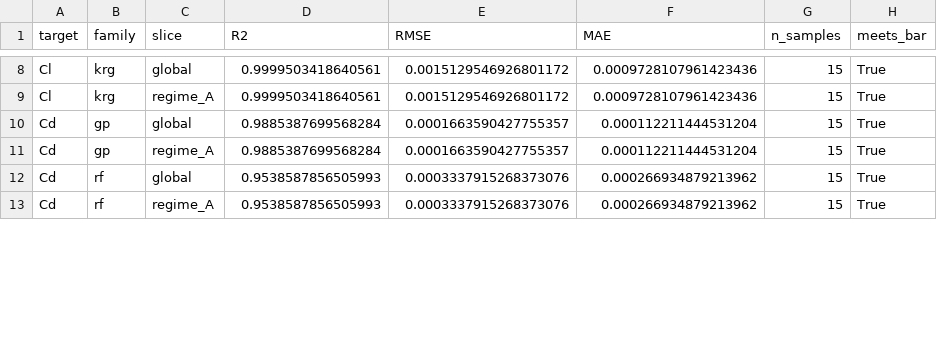
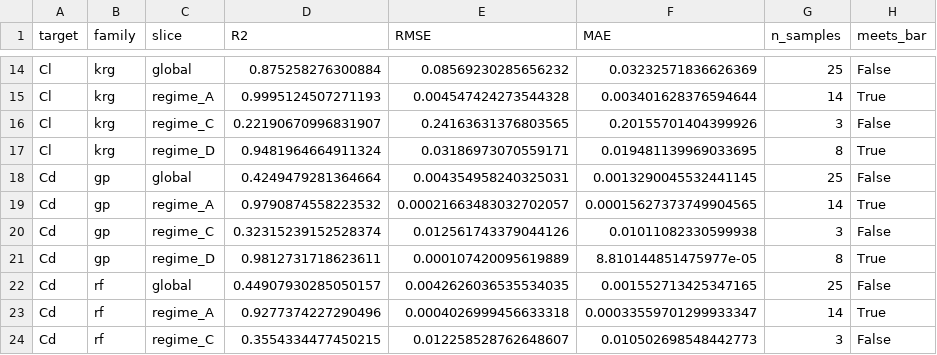
Before and after one commit to saifrehman945/CamberLab, a CSV file: results/surrogate_metrics.csv, drawn as a sheet; only a part is shown, gaps mark what is left out; addresses are those after the commit; the diff covers the shown part only; the diff names each change by its address in the sheet, - before the commit and + after, or states it on an @@ line.

Commit message:
Trained regime D and partial data from C

```diff
--- a/results/surrogate_metrics.csv
+++ b/results/surrogate_metrics.csv
-D14 (R2): 0.9999503418640561
+D14 (R2): 0.875258276300884
-E14 (RMSE): 0.0015129546926801172
+E14 (RMSE): 0.08569230285656232
-F14 (MAE): 0.0009728107961423436
+F14 (MAE): 0.03232571836626369
-G14 (n_samples): 15
+G14 (n_samples): 25
-H14 (meets_bar): True
+H14 (meets_bar): False
-D15 (R2): 0.9999503418640561
+D15 (R2): 0.9995124507271193
-E15 (RMSE): 0.0015129546926801172
+E15 (RMSE): 0.004547424273544328
-F15 (MAE): 0.0009728107961423436
+F15 (MAE): 0.003401628376594644
-G15 (n_samples): 15
+G15 (n_samples): 14
+row 16: Cl | krg | regime_C | 0.22190670996831907 | 0.24163631376803565 | 0.20155701404399926 | 3 | False
+row 17: Cl | krg | regime_D | 0.9481964664911324 | 0.03186973070559171 | 0.019481139969033695 | 8 | True
-D18 (R2): 0.9885387699568284
+D18 (R2): 0.4249479281364664
-E18 (RMSE): 0.0001663590427755357
+E18 (RMSE): 0.004354958240325031
-F18 (MAE): 0.000112211444531204
+F18 (MAE): 0.0013290045532441145
-G18 (n_samples): 15
+G18 (n_samples): 25
-H18 (meets_bar): True
+H18 (meets_bar): False
-D19 (R2): 0.9885387699568284
+D19 (R2): 0.9790874558223532
-E19 (RMSE): 0.0001663590427755357
+E19 (RMSE): 0.00021663483032702057
-F19 (MAE): 0.000112211444531204
+F19 (MAE): 0.00015627373749904565
-G19 (n_samples): 15
+G19 (n_samples): 14
+row 20: Cd | gp | regime_C | 0.32315239152528374 | 0.012561743379044126 | 0.01011082330599938 | 3 | False
+row 21: Cd | gp | regime_D | 0.9812731718623611 | 0.000107420095619889 | 8.810144851475977e-05 | 8 | True
-D22 (R2): 0.9538587856505993
+D22 (R2): 0.44907930285050157
-E22 (RMSE): 0.0003337915268373076
+E22 (RMSE): 0.0042626036535534035
-F22 (MAE): 0.000266934879213962
+F22 (MAE): 0.001552713425347165
-G22 (n_samples): 15
+G22 (n_samples): 25
-H22 (meets_bar): True
+H22 (meets_bar): False
-D23 (R2): 0.9538587856505993
+D23 (R2): 0.9277374227290496
-E23 (RMSE): 0.0003337915268373076
+E23 (RMSE): 0.0004026999456633318
-F23 (MAE): 0.000266934879213962
+F23 (MAE): 0.00033559701299933347
-G23 (n_samples): 15
+G23 (n_samples): 14
+row 24: Cd | rf | regime_C | 0.3554334477450215 | 0.012258528762648607 | 0.010502698548442773 | 3 | False
```
Also changed, not shown: 11 added rows and 43 edited cells elsewhere in this file, 20 other files.
